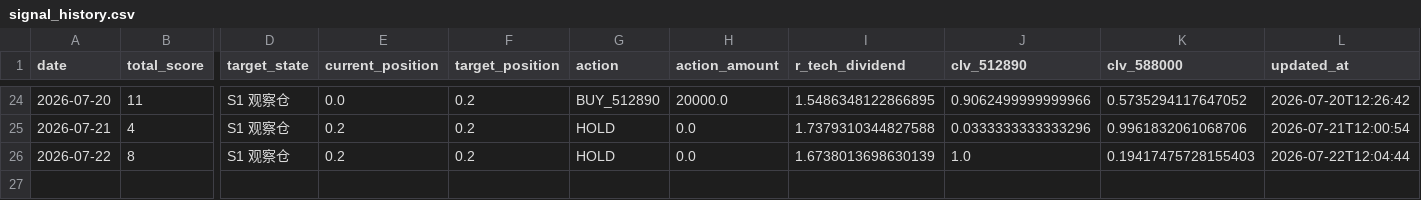
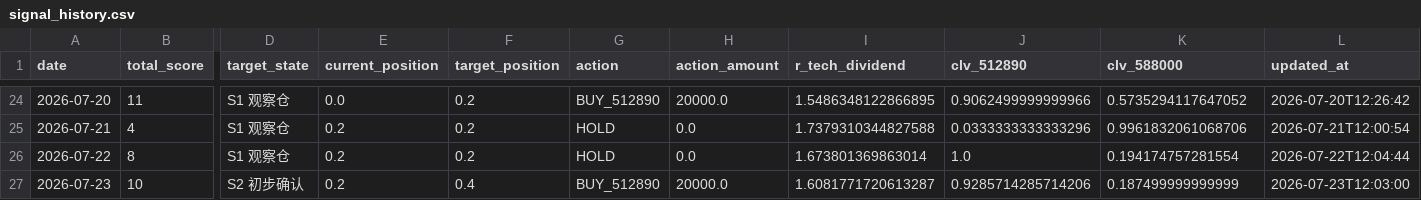
Before and after one commit to AmineSeRaFimmm/512890-dividend-rotation-pwa, a CSV file: data/signal_history.csv, drawn as a sheet; only a part is shown, gaps mark what is left out; rows hold the shown columns only; the diff names each change by its address in the sheet, - before the commit and + after, or states it on an @@ line.

```diff
--- a/data/signal_history.csv
+++ b/data/signal_history.csv
-I26 (r_tech_dividend): 1.6738013698630139
+I26 (r_tech_dividend): 1.673801369863014
-K26 (clv_588000): 0.19417475728155403
+K26 (clv_588000): 0.194174757281554
+row 27: 2026-07-23 | 10 | S2 初步确认 | 0.2 | 0.4 | BUY_512890 | 20000.0 | 1.6081771720613287 | 0.9285714285714206 | 0.187499999999999 | 2026-07-23T12:03:00
```
Also changed, not shown: data/live_prices.csv, 3 other files.
